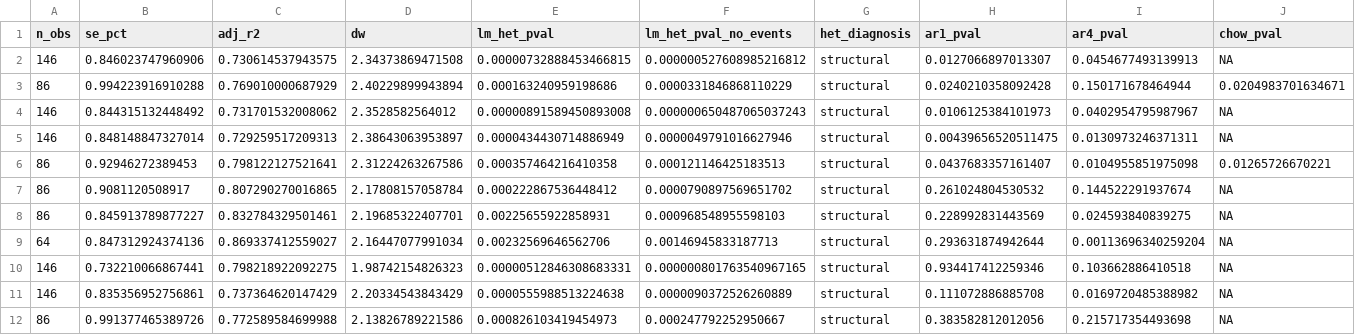
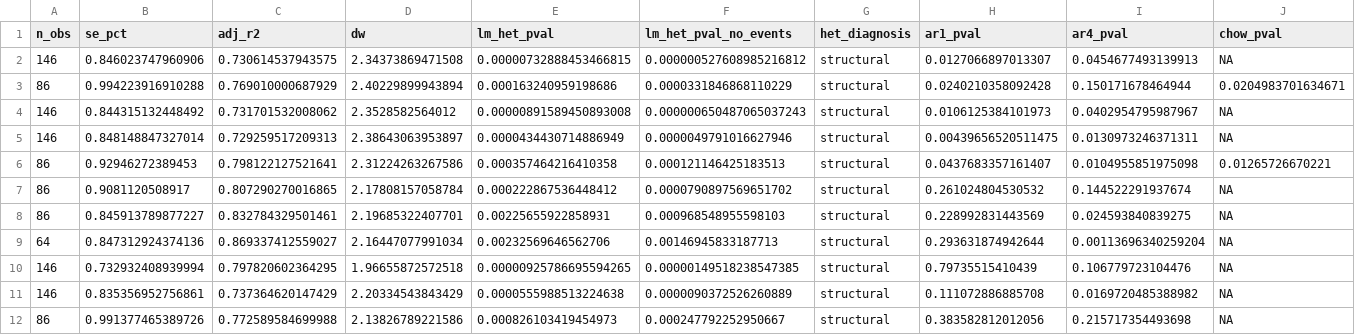
Before and after one commit to DavidAStephan/ConsModelling, a CSV file: Australia/outputs/australia_full_diagnostics.csv, drawn as a sheet; only a part is shown; removed rows and columns are numbered as before the commit, all else as after; rows hold the shown columns only; the diff names each change by its address in the sheet, - before the commit and + after, or states it on an @@ line.

```diff
--- a/Australia/outputs/australia_full_diagnostics.csv
+++ b/Australia/outputs/australia_full_diagnostics.csv
-row 10: 146 | 0.732210066867441 | 0.798218922092275 | 1.98742154826323 | 0.00000512846308683331 | 0.000000801763540967165 | structural | 0.934417412259346 | 0.103662886410518 | NA
+row 10: 146 | 0.732932408939994 | 0.797820602364295 | 1.96655872572518 | 0.00000925786695594265 | 0.00000149518238547385 | structural | 0.79735515410439 | 0.106779723104476 | NA
```
Also changed, not shown: Australia/outputs/australia_cci_method_comparison.csv, Australia/outputs/australia_lambda_robustness.csv, 16 other files.
